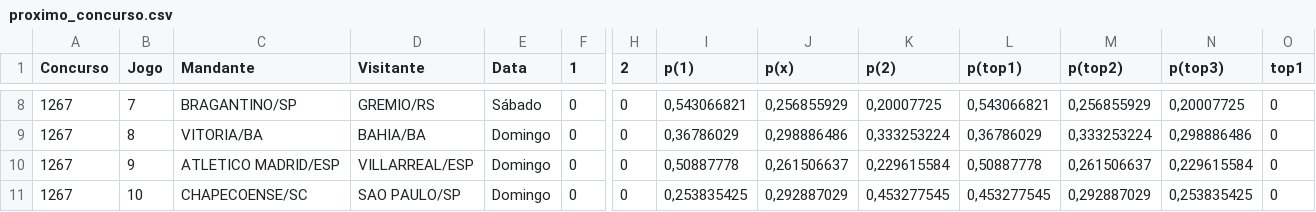
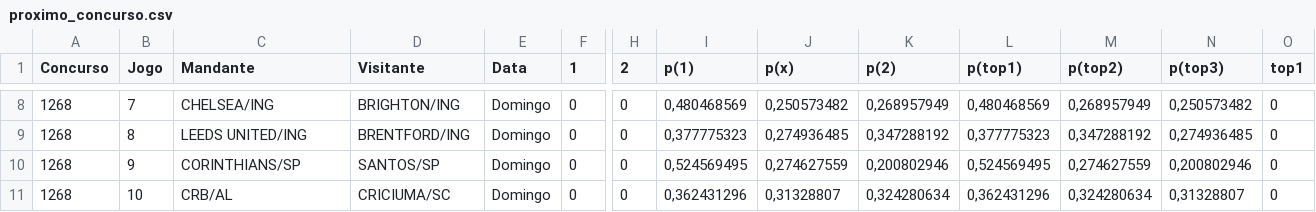
Before and after one commit to marcosvilhena87/loteca-8s-6d-0t-10-5-5, a CSV file: data/proximo_concurso.csv, drawn as a sheet; only a part is shown, gaps mark what is left out; the diff covers the shown part only; the diff names each change by its address in the sheet, - before the commit and + after, or states it on an @@ line.

```diff
--- a/data/proximo_concurso.csv
+++ b/data/proximo_concurso.csv
-A8:A11 (Concurso): 1267
+A8:A11 (Concurso): 1268
-C8 (Mandante): BRAGANTINO/SP
+C8 (Mandante): CHELSEA/ING
-D8 (Visitante): GREMIO/RS
+D8 (Visitante): BRIGHTON/ING
-E8 (Data): Sábado
+E8 (Data): Domingo
-I8 (p(1)): 0,543066821
+I8 (p(1)): 0,480468569
-J8 (p(x)): 0,256855929
+J8 (p(x)): 0,250573482
-K8 (p(2)): 0,20007725
+K8 (p(2)): 0,268957949
-L8 (p(top1)): 0,543066821
+L8 (p(top1)): 0,480468569
-M8 (p(top2)): 0,256855929
+M8 (p(top2)): 0,268957949
-N8 (p(top3)): 0,20007725
+N8 (p(top3)): 0,250573482
-C9 (Mandante): VITORIA/BA
+C9 (Mandante): LEEDS UNITED/ING
-D9 (Visitante): BAHIA/BA
+D9 (Visitante): BRENTFORD/ING
-I9 (p(1)): 0,36786029
+I9 (p(1)): 0,377775323
-J9 (p(x)): 0,298886486
+J9 (p(x)): 0,274936485
-K9 (p(2)): 0,333253224
+K9 (p(2)): 0,347288192
-L9 (p(top1)): 0,36786029
+L9 (p(top1)): 0,377775323
-M9 (p(top2)): 0,333253224
+M9 (p(top2)): 0,347288192
-N9 (p(top3)): 0,298886486
+N9 (p(top3)): 0,274936485
-C10 (Mandante): ATLETICO MADRID/ESP
+C10 (Mandante): CORINTHIANS/SP
-D10 (Visitante): VILLARREAL/ESP
+D10 (Visitante): SANTOS/SP
-I10 (p(1)): 0,50887778
+I10 (p(1)): 0,524569495
-J10 (p(x)): 0,261506637
+J10 (p(x)): 0,274627559
-K10 (p(2)): 0,229615584
+K10 (p(2)): 0,200802946
-L10 (p(top1)): 0,50887778
+L10 (p(top1)): 0,524569495
-M10 (p(top2)): 0,261506637
+M10 (p(top2)): 0,274627559
-N10 (p(top3)): 0,229615584
+N10 (p(top3)): 0,200802946
-C11 (Mandante): CHAPECOENSE/SC
+C11 (Mandante): CRB/AL
-D11 (Visitante): SAO PAULO/SP
+D11 (Visitante): CRICIUMA/SC
-I11 (p(1)): 0,253835425
+I11 (p(1)): 0,362431296
-J11 (p(x)): 0,292887029
+J11 (p(x)): 0,31328807
-K11 (p(2)): 0,453277545
+K11 (p(2)): 0,324280634
-L11 (p(top1)): 0,453277545
+L11 (p(top1)): 0,362431296
-M11 (p(top2)): 0,292887029
+M11 (p(top2)): 0,324280634
-N11 (p(top3)): 0,253835425
+N11 (p(top3)): 0,31328807
```
Also changed, not shown: 92 edited cells elsewhere in this file, 1 other file.
